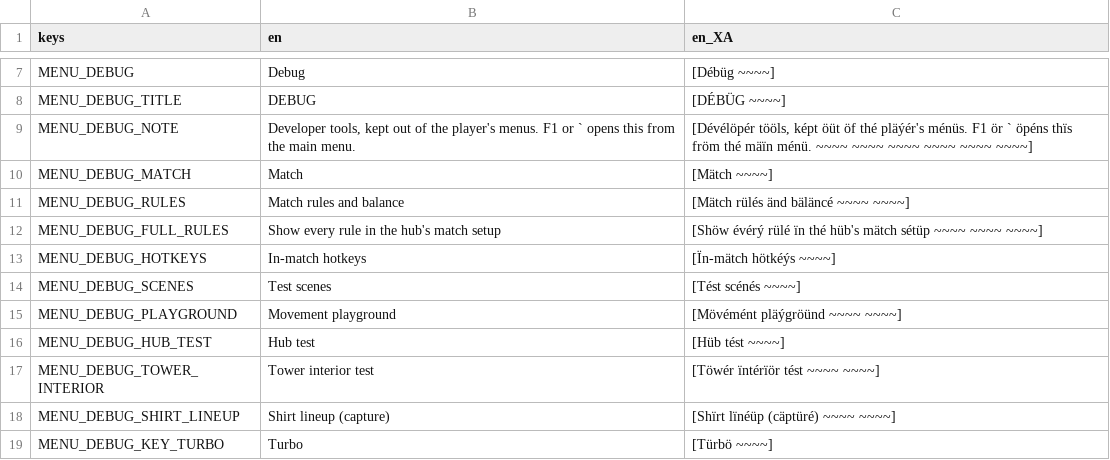
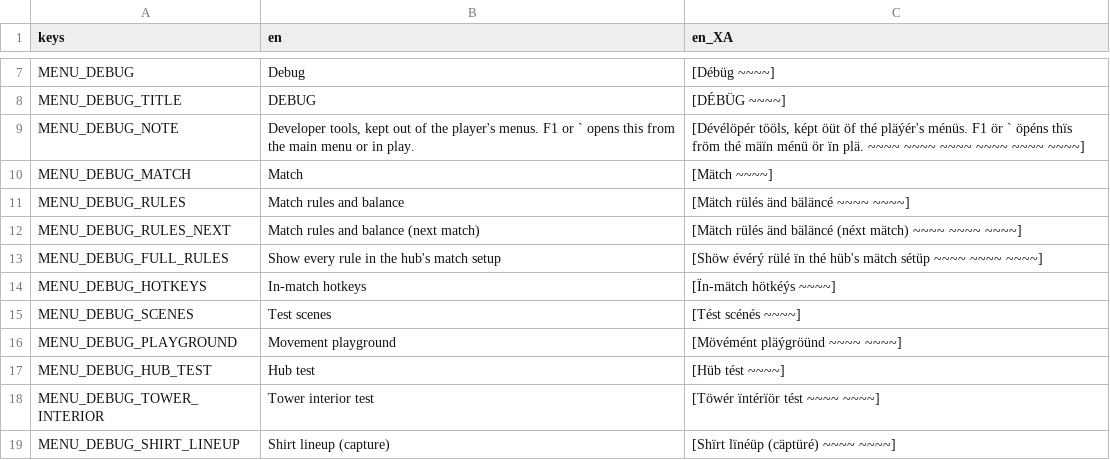
Before and after one commit to neotechnites/panopticon, a CSV file: locale/strings.csv, drawn as a sheet; only a part is shown, gaps mark what is left out; the shorter side is filled out with more unchanged rows.

```diff
--- a/locale/strings.csv
+++ b/locale/strings.csv
@@ -8,5 +8,6 @@ MENU_DEBUG,Debug,[Débüg ~~~~]
 MENU_DEBUG_TITLE,DEBUG,[DÉBÜG ~~~~]
-MENU_DEBUG_NOTE,"Developer tools, kept out of the player's menus. F1 or ` opens this from the main menu.","[Dévélöpér tööls, képt öüt öf thé pläýér's ménüs. F1 ör ` öpéns thïs fröm thé mäïn ménü. ~~~~ ~~~~ ~~~~ ~~~~ ~~~~ ~~~~]"
+MENU_DEBUG_NOTE,"Developer tools, kept out of the player's menus. F1 or ` opens this from the main menu or in play.","[Dévélöpér tööls, képt öüt öf thé pläýér's ménüs. F1 ör ` öpéns thïs fröm thé mäïn ménü ör ïn plä. ~~~~ ~~~~ ~~~~ ~~~~ ~~~~ ~~~~]"
 MENU_DEBUG_MATCH,Match,[Mätch ~~~~]
 MENU_DEBUG_RULES,Match rules and balance,[Mätch rülés änd bäläncé ~~~~ ~~~~]
+MENU_DEBUG_RULES_NEXT,Match rules and balance (next match),[Mätch rülés änd bäläncé (néxt mätch) ~~~~ ~~~~ ~~~~]
 MENU_DEBUG_FULL_RULES,Show every rule in the hub's match setup,[Shöw évérý rülé ïn thé hüb's mätch sétüp ~~~~ ~~~~ ~~~~]
```
Also changed, not shown: 5 other files.
